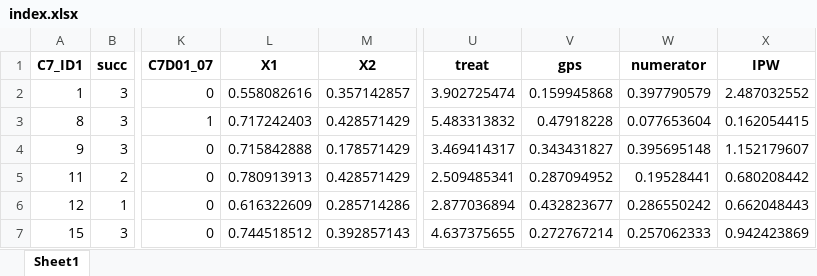
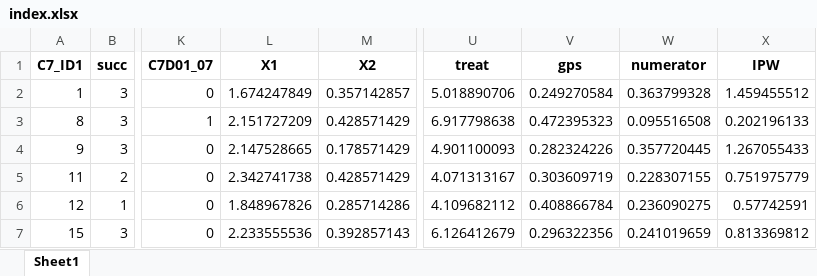
Before and after one commit to hoonbravo/seminar, an Excel workbook: index.xlsx, sheet Sheet1, drawn as a sheet; only a part is shown, gaps mark what is left out; values as stored, in another font and other column widths than the file's, no borders; the diff covers the shown part only; the diff names each change by its address in the sheet, - before the commit and + after, or states it on an @@ line.

Commit message:
index$X1 weights *3

```diff
--- a/index.xlsx (sheet Sheet1)
+++ b/index.xlsx (sheet Sheet1)
-L2 (X1): 0.558082616
+L2 (X1): 1.674247849
-U2 (treat): 3.902725474
+U2 (treat): 5.018890706
-V2 (gps): 0.159945868
+V2 (gps): 0.249270584
-W2 (numerator): 0.397790579
+W2 (numerator): 0.363799328
-X2 (IPW): 2.487032552
+X2 (IPW): 1.459455512
-L3 (X1): 0.717242403
+L3 (X1): 2.151727209
-U3 (treat): 5.483313832
+U3 (treat): 6.917798638
-V3 (gps): 0.47918228
+V3 (gps): 0.472395323
-W3 (numerator): 0.077653604
+W3 (numerator): 0.095516508
-X3 (IPW): 0.162054415
+X3 (IPW): 0.202196133
-L4 (X1): 0.715842888
+L4 (X1): 2.147528665
-U4 (treat): 3.469414317
+U4 (treat): 4.901100093
-V4 (gps): 0.343431827
+V4 (gps): 0.282324226
-W4 (numerator): 0.395695148
+W4 (numerator): 0.357720445
-X4 (IPW): 1.152179607
+X4 (IPW): 1.267055433
-L5 (X1): 0.780913913
+L5 (X1): 2.342741738
-U5 (treat): 2.509485341
+U5 (treat): 4.071313167
-V5 (gps): 0.287094952
+V5 (gps): 0.303609719
-W5 (numerator): 0.19528441
+W5 (numerator): 0.228307155
-X5 (IPW): 0.680208442
+X5 (IPW): 0.751975779
-L6 (X1): 0.616322609
+L6 (X1): 1.848967826
-U6 (treat): 2.877036894
+U6 (treat): 4.109682112
-V6 (gps): 0.432823677
+V6 (gps): 0.408866784
-W6 (numerator): 0.286550242
+W6 (numerator): 0.236090275
-X6 (IPW): 0.662048443
+X6 (IPW): 0.57742591
-L7 (X1): 0.744518512
+L7 (X1): 2.233555536
-U7 (treat): 4.637375655
+U7 (treat): 6.126412679
-V7 (gps): 0.272767214
+V7 (gps): 0.296322356
-W7 (numerator): 0.257062333
+W7 (numerator): 0.241019659
-X7 (IPW): 0.942423869
+X7 (IPW): 0.813369812
```
Also changed, not shown: 1630 edited cells elsewhere in this sheet, 1 other file.
